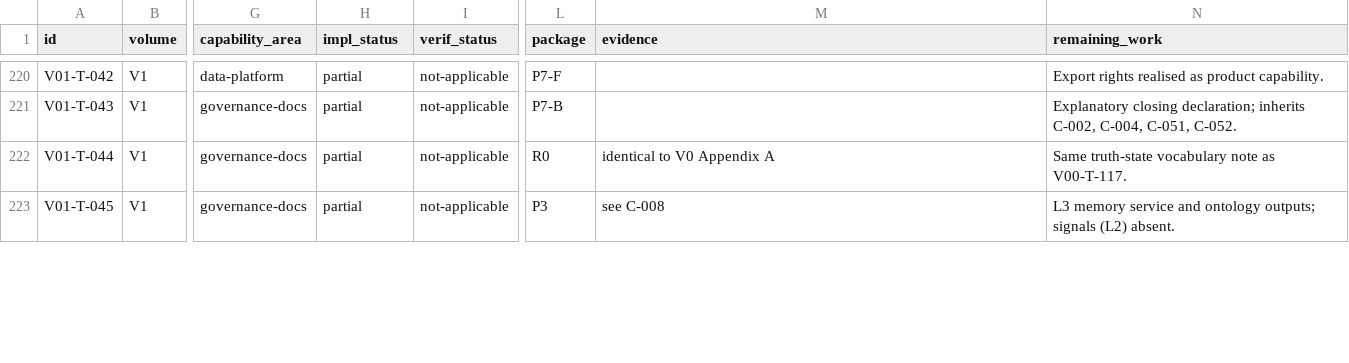
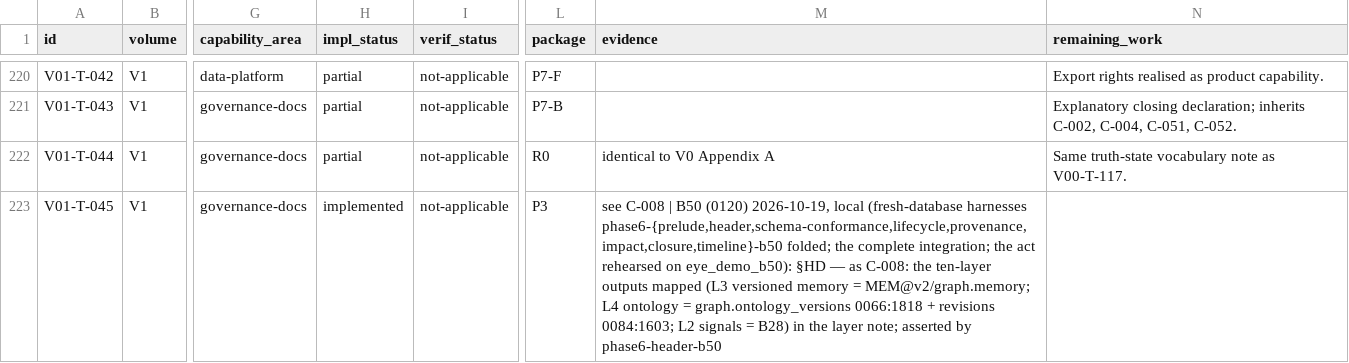
Before and after one commit to a-Halawany/elven, a CSV file: audit/requirements/v00-v01.csv, drawn as a sheet; only a part is shown, gaps mark what is left out; the diff covers the shown part only; the diff names each change by its address in the sheet, - before the commit and + after, or states it on an @@ line.

```diff
--- a/audit/requirements/v00-v01.csv
+++ b/audit/requirements/v00-v01.csv
-H223 (impl_status): partial
+H223 (impl_status): implemented
-M223 (evidence): see C-008
+M223 (evidence): see C-008 | B50 (0120) 2026-10-19, local (fresh-database harnesses phase6-{prelude,header,schema-conformance,lifecycle,provenance,impact,closure,timeline}-b50 folded; the complete integration; the act rehearsed on eye_demo_b50): §HD — as C-008: the ten-layer outputs mapped (L3 versioned memory = MEM@v2/graph.memory; L4 ontology = graph.ontology_versions 0066:1818 + revisions 0084:1603; L2 signals = B28) in the layer note; asserted by phase6-header-b50
-N223 (remaining_work): L3 memory service and ontology outputs; signals (L2) absent.
+N223 (remaining_work): (empty)
```
Also changed, not shown: 16 edited cells elsewhere in this file, audit/delivery/STAGES.csv, audit/requirements/v02.csv, 12 other files.
